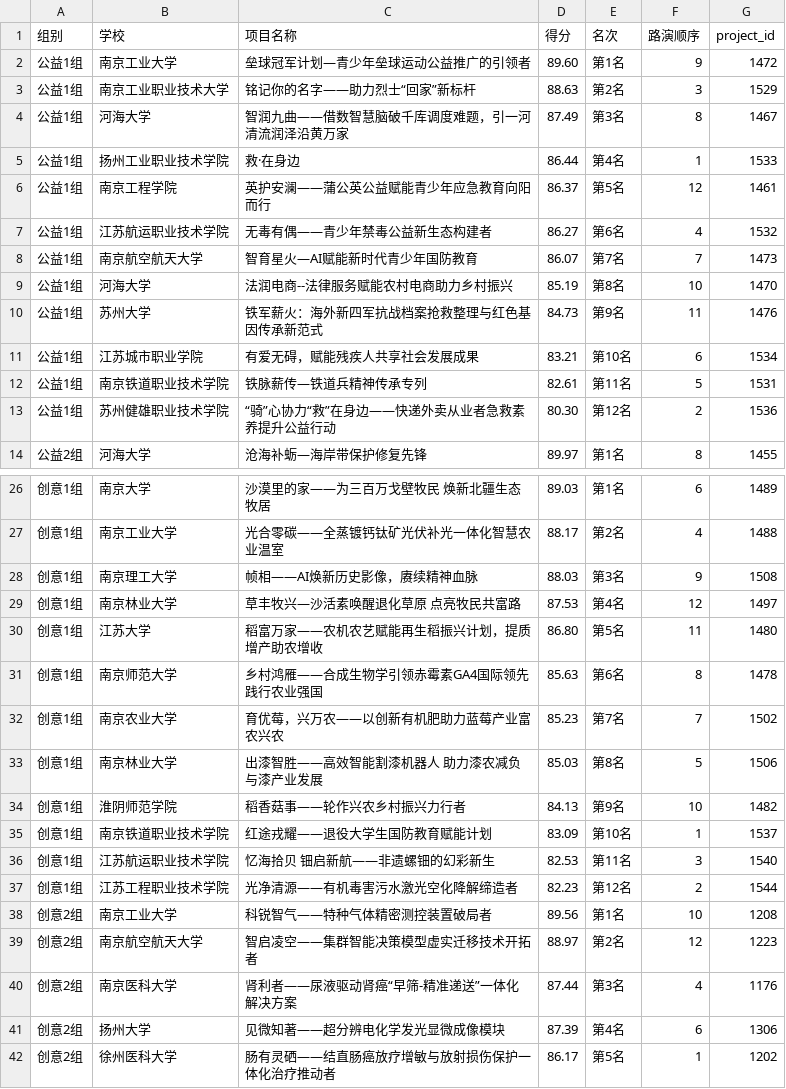
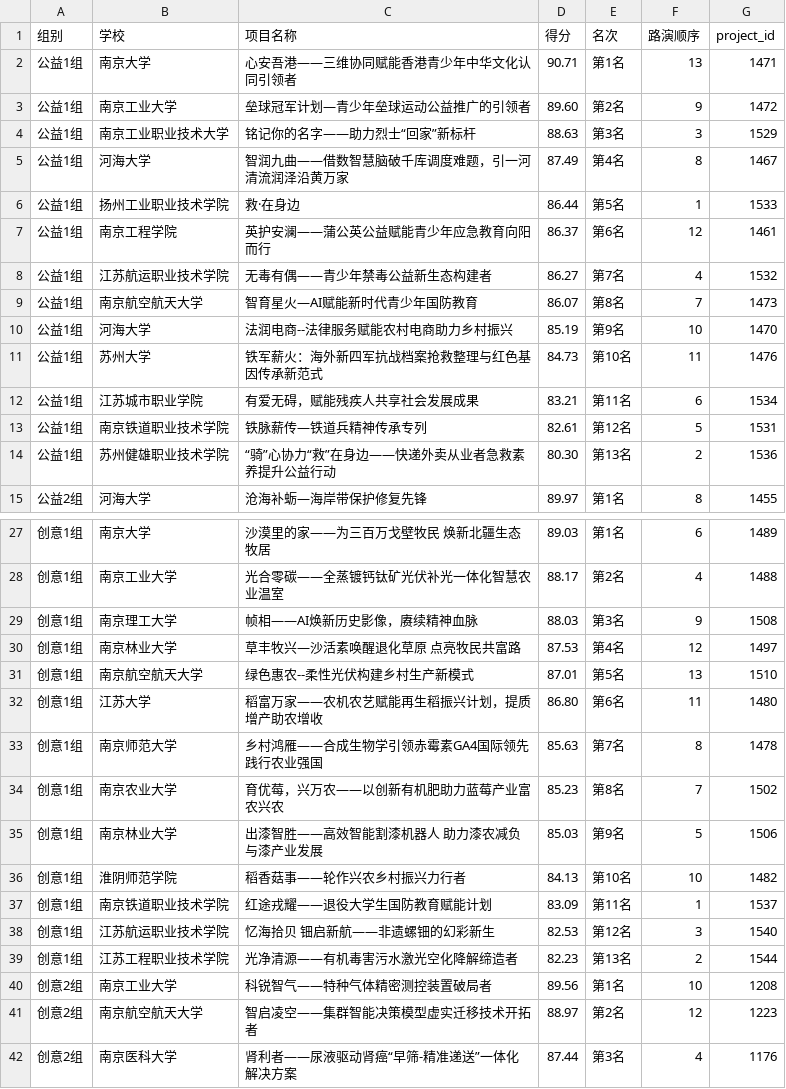
Before and after one commit to cqy1218/2026honglv, a CSV file: data/scores.csv, drawn as a sheet; only a part is shown, gaps mark what is left out; the shorter side is filled out with more unchanged rows; the diff covers the shown part only.

```diff
--- a/data/scores.csv
+++ b/data/scores.csv
@@ -1,14 +1,15 @@
 组别,学校,项目名称,得分,名次,路演顺序,project_id
-公益1组,南京工业大学,垒球冠军计划—青少年垒球运动公益推广的引领者,89.60,第1名,9,1472
-公益1组,南京工业职业技术大学,铭记你的名字——助力烈士“回家”新标杆,88.63,第2名,3,1529
-公益1组,河海大学,智润九曲——借数智慧脑破千库调度难题，引一河清流润泽沿黄万家,87.49,第3名,8,1467
-公益1组,扬州工业职业技术学院,救·在身边,86.44,第4名,1,1533
-公益1组,南京工程学院,英护安澜——蒲公英公益赋能青少年应急教育向阳而行,86.37,第5名,12,1461
-公益1组,江苏航运职业技术学院,无毒有偶——青少年禁毒公益新生态构建者,86.27,第6名,4,1532
-公益1组,南京航空航天大学,智育星火—AI赋能新时代青少年国防教育,86.07,第7名,7,1473
-公益1组,河海大学,法润电商--法律服务赋能农村电商助力乡村振兴,85.19,第8名,10,1470
-公益1组,苏州大学,铁军薪火：海外新四军抗战档案抢救整理与红色基因传承新范式,84.73,第9名,11,1476
-公益1组,江苏城市职业学院,有爱无碍，赋能残疾人共享社会发展成果,83.21,第10名,6,1534
-公益1组,南京铁道职业技术学院,铁脉薪传—铁道兵精神传承专列,82.61,第11名,5,1531
-公益1组,苏州健雄职业技术学院,“骑”心协力“救”在身边——快递外卖从业者急救素养提升公益行动,80.30,第12名,2,1536
+公益1组,南京大学,心安吾港——三维协同赋能香港青少年中华文化认同引领者,90.71,第1名,13,1471
+公益1组,南京工业大学,垒球冠军计划—青少年垒球运动公益推广的引领者,89.60,第2名,9,1472
+公益1组,南京工业职业技术大学,铭记你的名字——助力烈士“回家”新标杆,88.63,第3名,3,1529
+公益1组,河海大学,智润九曲——借数智慧脑破千库调度难题，引一河清流润泽沿黄万家,87.49,第4名,8,1467
+公益1组,扬州工业职业技术学院,救·在身边,86.44,第5名,1,1533
+公益1组,南京工程学院,英护安澜——蒲公英公益赋能青少年应急教育向阳而行,86.37,第6名,12,1461
+公益1组,江苏航运职业技术学院,无毒有偶——青少年禁毒公益新生态构建者,86.27,第7名,4,1532
+公益1组,南京航空航天大学,智育星火—AI赋能新时代青少年国防教育,86.07,第8名,7,1473
+公益1组,河海大学,法润电商--法律服务赋能农村电商助力乡村振兴,85.19,第9名,10,1470
+公益1组,苏州大学,铁军薪火：海外新四军抗战档案抢救整理与红色基因传承新范式,84.73,第10名,11,1476
+公益1组,江苏城市职业学院,有爱无碍，赋能残疾人共享社会发展成果,83.21,第11名,6,1534
+公益1组,南京铁道职业技术学院,铁脉薪传—铁道兵精神传承专列,82.61,第12名,5,1531
+公益1组,苏州健雄职业技术学院,“骑”心协力“救”在身边——快递外卖从业者急救素养提升公益行动,80.30,第13名,2,1536
 公益2组,河海大学,沧海补蛎—海岸带保护修复先锋,89.97,第1名,8,1455
@@ -29,10 +30,11 @@
 创意1组,南京林业大学,草丰牧兴—沙活素唤醒退化草原 点亮牧民共富路,87.53,第4名,12,1497
-创意1组,江苏大学,稻富万家——农机农艺赋能再生稻振兴计划，提质增产助农增收,86.80,第5名,11,1480
-创意1组,南京师范大学,乡村鸿雁——合成生物学引领赤霉素GA4国际领先践行农业强国,85.63,第6名,8,1478
-创意1组,南京农业大学,育优莓，兴万农——以创新有机肥助力蓝莓产业富农兴农,85.23,第7名,7,1502
-创意1组,南京林业大学,出漆智胜——高效智能割漆机器人 助力漆农减负与漆产业发展,85.03,第8名,5,1506
-创意1组,淮阴师范学院,稻香菇事——轮作兴农乡村振兴力行者,84.13,第9名,10,1482
-创意1组,南京铁道职业技术学院,红途戎耀——退役大学生国防教育赋能计划,83.09,第10名,1,1537
-创意1组,江苏航运职业技术学院,忆海拾贝 钿启新航——非遗螺钿的幻彩新生,82.53,第11名,3,1540
-创意1组,江苏工程职业技术学院,光净清源——有机毒害污水激光空化降解缔造者,82.23,第12名,2,1544
+创意1组,南京航空航天大学,绿色惠农--柔性光伏构建乡村生产新模式,87.01,第5名,13,1510
+创意1组,江苏大学,稻富万家——农机农艺赋能再生稻振兴计划，提质增产助农增收,86.80,第6名,11,1480
+创意1组,南京师范大学,乡村鸿雁——合成生物学引领赤霉素GA4国际领先践行农业强国,85.63,第7名,8,1478
+创意1组,南京农业大学,育优莓，兴万农——以创新有机肥助力蓝莓产业富农兴农,85.23,第8名,7,1502
+创意1组,南京林业大学,出漆智胜——高效智能割漆机器人 助力漆农减负与漆产业发展,85.03,第9名,5,1506
+创意1组,淮阴师范学院,稻香菇事——轮作兴农乡村振兴力行者,84.13,第10名,10,1482
+创意1组,南京铁道职业技术学院,红途戎耀——退役大学生国防教育赋能计划,83.09,第11名,1,1537
+创意1组,江苏航运职业技术学院,忆海拾贝 钿启新航——非遗螺钿的幻彩新生,82.53,第12名,3,1540
+创意1组,江苏工程职业技术学院,光净清源——有机毒害污水激光空化降解缔造者,82.23,第13名,2,1544
 创意2组,南京工业大学,科锐智气——特种气体精密测控装置破局者,89.56,第1名,10,1208
```
Also changed, not shown: 2 added rows and 18 edited cells elsewhere in this file, 2 other files.
